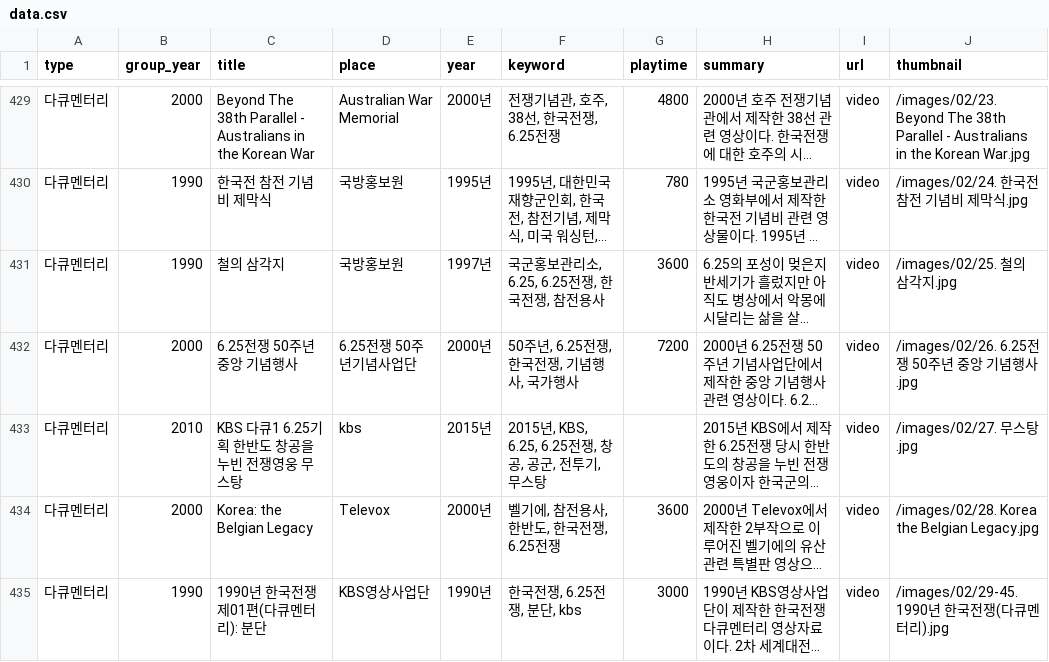
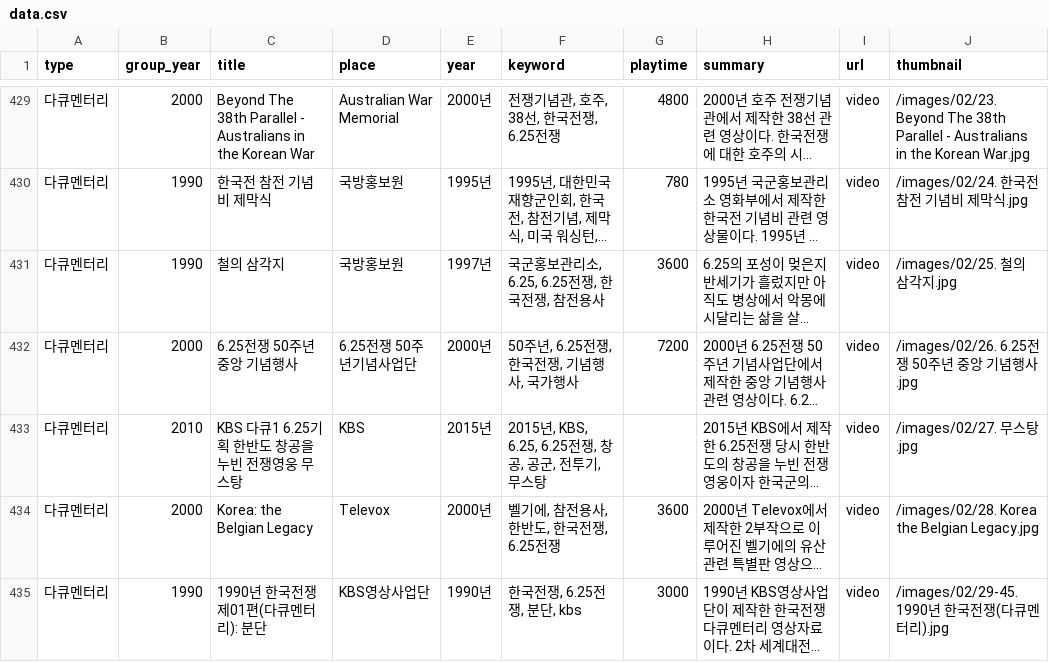
Before and after one commit to qkrdygks3023/project_unity, a CSV file: Assets/StreamingAssets/data.csv, drawn as a sheet; only a part is shown, gaps mark what is left out; long unchanged cells end in …; the diff names each change by its address in the sheet, - before the commit and + after, or states it on an @@ line.

Commit message:
data

```diff
--- a/Assets/StreamingAssets/data.csv
+++ b/Assets/StreamingAssets/data.csv
-D433 (place): kbs
+D433 (place): KBS
```
Also changed, not shown: 6 other files.
